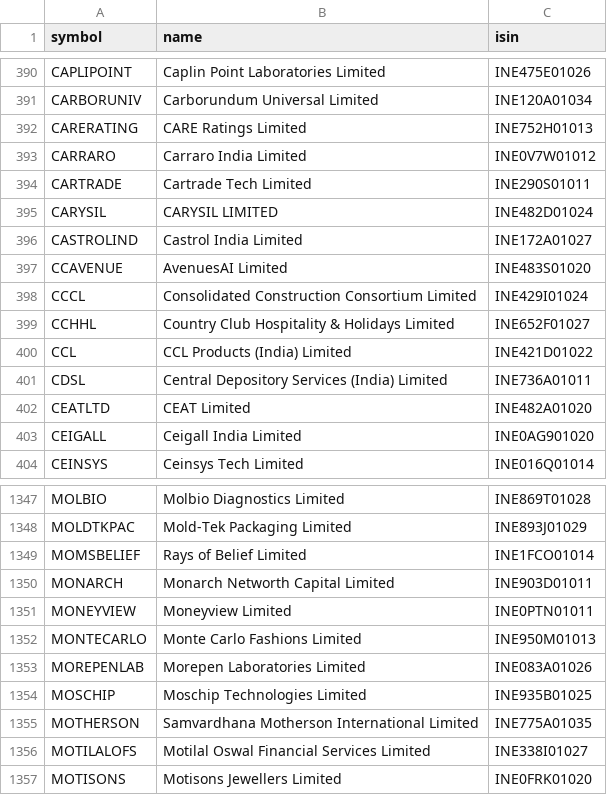
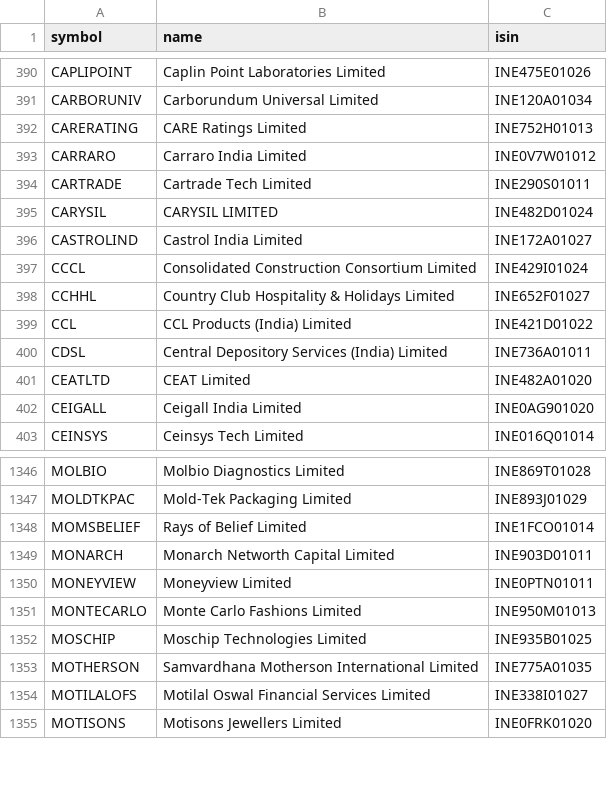
Before and after one commit to amansingh421111-coder/dma-screener, a CSV file: universe_nse.csv, drawn as a sheet; only a part is shown, gaps mark what is left out.

Commit message:
data update

```diff
--- a/universe_nse.csv
+++ b/universe_nse.csv
@@ -396,3 +396,2 @@ CARYSIL,CARYSIL LIMITED,INE482D01024
 CASTROLIND,Castrol India Limited,INE172A01027
-CCAVENUE,AvenuesAI Limited,INE483S01020
 CCCL,Consolidated Construction Consortium Limited,INE429I01024
@@ -1352,3 +1351,2 @@ MONEYVIEW,Moneyview Limited,INE0PTN01011
 MONTECARLO,Monte Carlo Fashions Limited,INE950M01013
-MOREPENLAB,Morepen Laboratories Limited,INE083A01026
 MOSCHIP,Moschip Technologies Limited,INE935B01025
```
Also changed, not shown: 6 other files.
